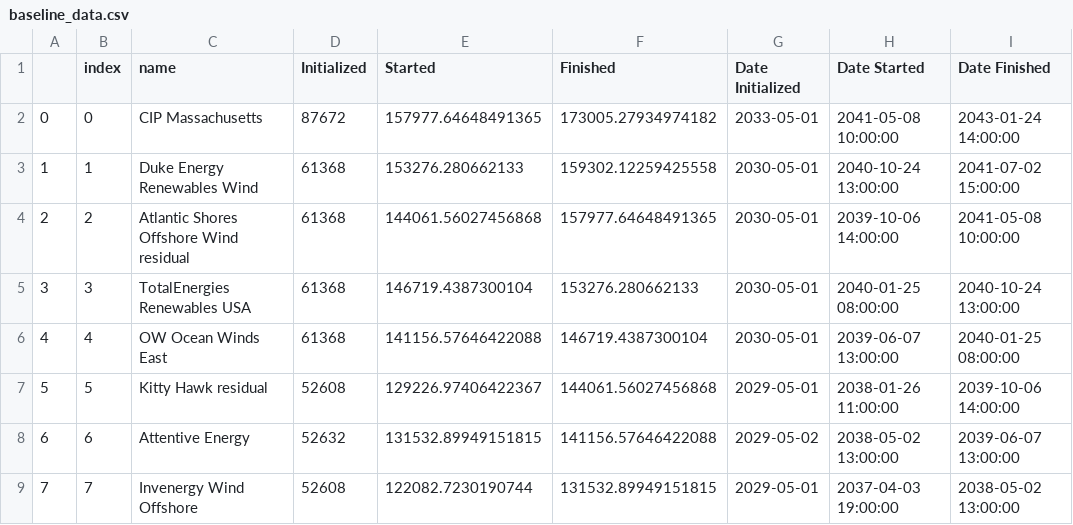
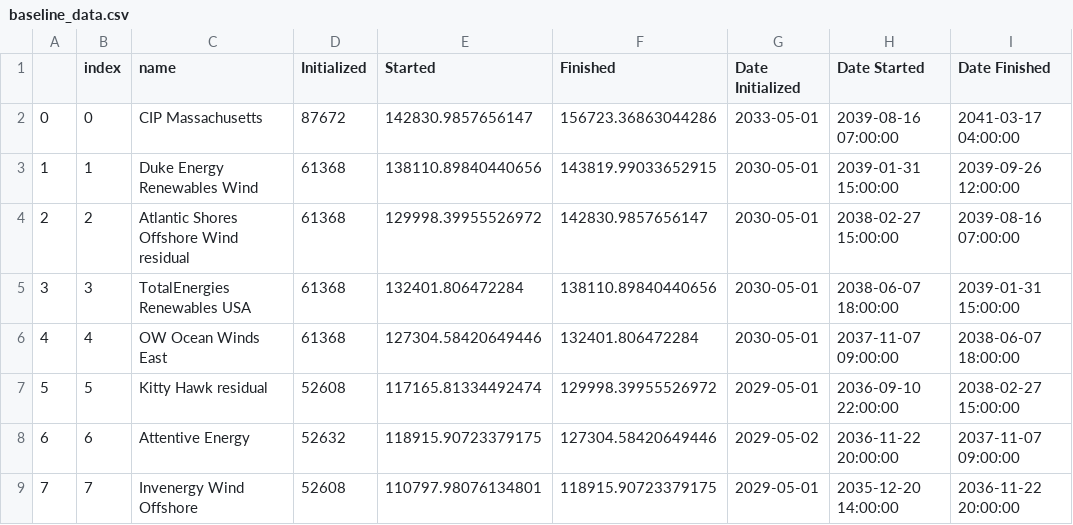
Before and after one commit to zhemez/test-CORAL, a CSV file: east_coast_analysis/figures/sc_roadmap_gaps/baseline_data.csv, drawn as a sheet; only a part is shown; the diff covers the shown part only.

```diff
--- a/east_coast_analysis/figures/sc_roadmap_gaps/baseline_data.csv
+++ b/east_coast_analysis/figures/sc_roadmap_gaps/baseline_data.csv
@@ -1,9 +1,9 @@
 ,index,name,Initialized,Started,Finished,Date Initialized,Date Started,Date Finished
-0,0,CIP Massachusetts,87672,157977.64648491365,173005.27934974182,2033-05-01,2041-05-08 10:00:00,2043-01-24 14:00:00
-1,1,Duke Energy Renewables Wind,61368,153276.280662133,159302.12259425558,2030-05-01,2040-10-24 13:00:00,2041-07-02 15:00:00
-2,2,Atlantic Shores Offshore Wind residual,61368,144061.56027456868,157977.64648491365,2030-05-01,2039-10-06 14:00:00,2041-05-08 10:00:00
-3,3,TotalEnergies Renewables USA,61368,146719.4387300104,153276.280662133,2030-05-01,2040-01-25 08:00:00,2040-10-24 13:00:00
-4,4,OW Ocean Winds East,61368,141156.57646422088,146719.4387300104,2030-05-01,2039-06-07 13:00:00,2040-01-25 08:00:00
-5,5,Kitty Hawk residual,52608,129226.97406422367,144061.56027456868,2029-05-01,2038-01-26 11:00:00,2039-10-06 14:00:00
-6,6,Attentive Energy,52632,131532.89949151815,141156.57646422088,2029-05-02,2038-05-02 13:00:00,2039-06-07 13:00:00
-7,7,Invenergy Wind Offshore,52608,122082.7230190744,131532.89949151815,2029-05-01,2037-04-03 19:00:00,2038-05-02 13:00:00
+0,0,CIP Massachusetts,87672,142830.9857656147,156723.36863044286,2033-05-01,2039-08-16 07:00:00,2041-03-17 04:00:00
+1,1,Duke Energy Renewables Wind,61368,138110.89840440656,143819.99033652915,2030-05-01,2039-01-31 15:00:00,2039-09-26 12:00:00
+2,2,Atlantic Shores Offshore Wind residual,61368,129998.39955526972,142830.9857656147,2030-05-01,2038-02-27 15:00:00,2039-08-16 07:00:00
+3,3,TotalEnergies Renewables USA,61368,132401.806472284,138110.89840440656,2030-05-01,2038-06-07 18:00:00,2039-01-31 15:00:00
+4,4,OW Ocean Winds East,61368,127304.58420649446,132401.806472284,2030-05-01,2037-11-07 09:00:00,2038-06-07 18:00:00
+5,5,Kitty Hawk residual,52608,117165.81334492474,129998.39955526972,2029-05-01,2036-09-10 22:00:00,2038-02-27 15:00:00
+6,6,Attentive Energy,52632,118915.90723379175,127304.58420649446,2029-05-02,2036-11-22 20:00:00,2037-11-07 09:00:00
+7,7,Invenergy Wind Offshore,52608,110797.98076134801,118915.90723379175,2029-05-01,2035-12-20 14:00:00,2036-11-22 20:00:00
```
Also changed, not shown: 118 edited cells elsewhere in this file, 22 other files.
